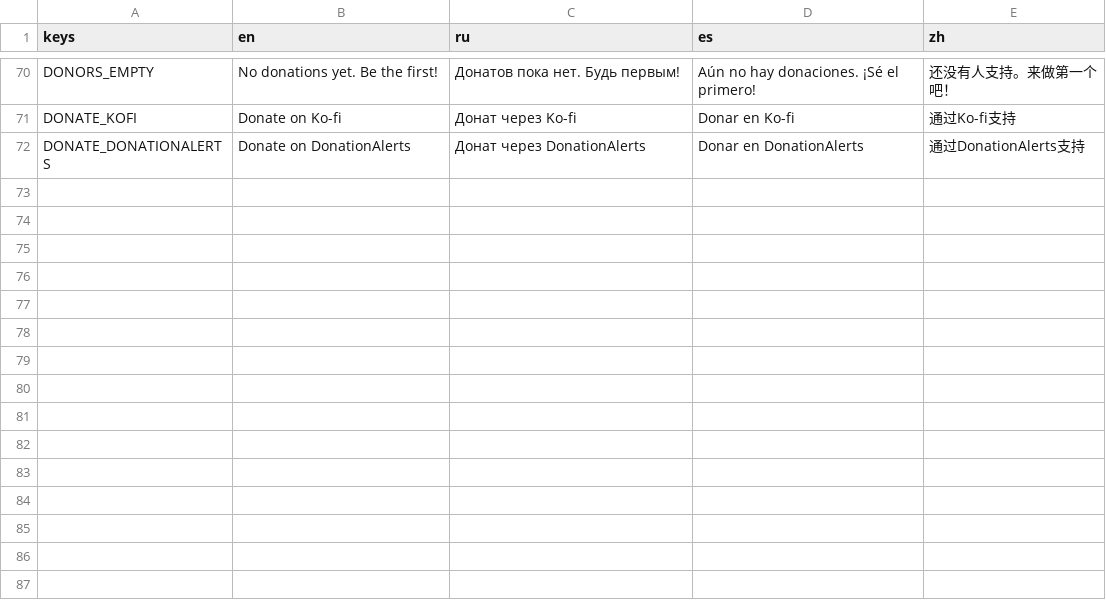
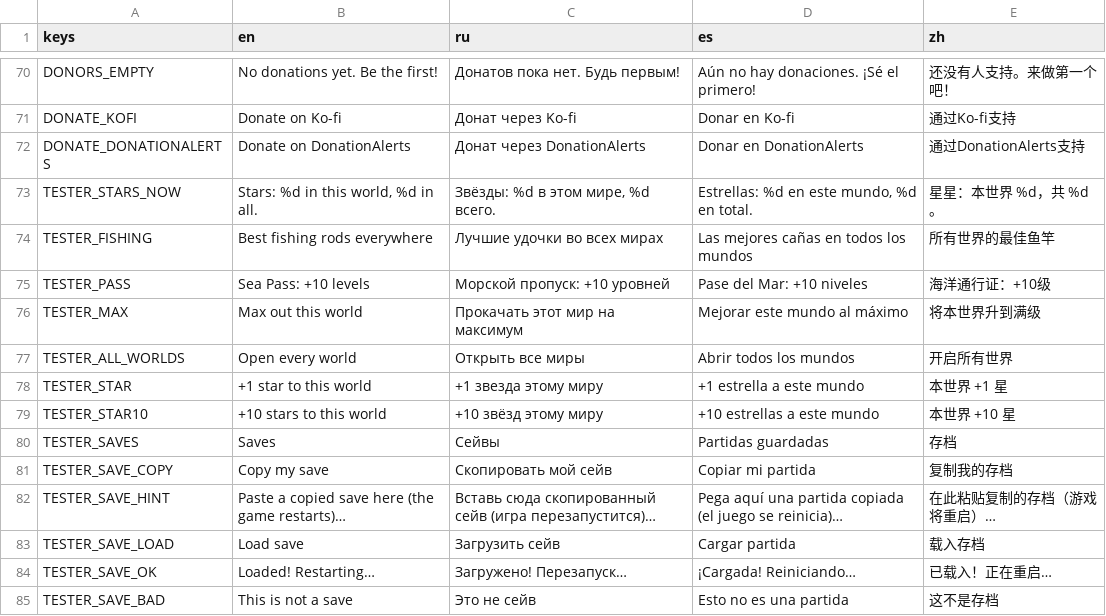
Before and after one commit to gonempxr/colarlight, a CSV file: game/i18n/crown.csv, drawn as a sheet; only a part is shown, gaps mark what is left out; the diff names each change by its address in the sheet, - before the commit and + after, or states it on an @@ line.

```diff
--- a/game/i18n/crown.csv
+++ b/game/i18n/crown.csv
+row 73: TESTER_STARS_NOW | Stars: %d in this world, %d in all. | Звёзды: %d в этом мире, %d всего. | Estrellas: %d en este mundo, %d en total. | 星星：本世界 %d，共 %d。
+row 74: TESTER_FISHING | Best fishing rods everywhere | Лучшие удочки во всех мирах | Las mejores cañas en todos los mundos | 所有世界的最佳鱼竿
+row 75: TESTER_PASS | Sea Pass: +10 levels | Морской пропуск: +10 уровней | Pase del Mar: +10 niveles | 海洋通行证：+10级
+row 76: TESTER_MAX | Max out this world | Прокачать этот мир на максимум | Mejorar este mundo al máximo | 将本世界升到满级
+row 77: TESTER_ALL_WORLDS | Open every world | Открыть все миры | Abrir todos los mundos | 开启所有世界
+row 78: TESTER_STAR | +1 star to this world | +1 звезда этому миру | +1 estrella a este mundo | 本世界 +1 星
+row 79: TESTER_STAR10 | +10 stars to this world | +10 звёзд этому миру | +10 estrellas a este mundo | 本世界 +10 星
+row 80: TESTER_SAVES | Saves | Сейвы | Partidas guardadas | 存档
+row 81: TESTER_SAVE_COPY | Copy my save | Скопировать мой сейв | Copiar mi partida | 复制我的存档
+row 82: TESTER_SAVE_HINT | Paste a copied save here (the game restarts)… | Вставь сюда скопированный сейв (игра перезапустится)… | Pega aquí una partida copiada (el juego se reinicia)… | 在此粘贴复制的存档（游戏将重启）…
+row 83: TESTER_SAVE_LOAD | Load save | Загрузить сейв | Cargar partida | 载入存档
+row 84: TESTER_SAVE_OK | Loaded! Restarting… | Загружено! Перезапуск… | ¡Cargada! Reiniciando… | 已载入！正在重启…
+row 85: TESTER_SAVE_BAD | This is not a save | Это не сейв | Esto no es una partida | 这不是存档
```
Also changed, not shown: 9 other files.
